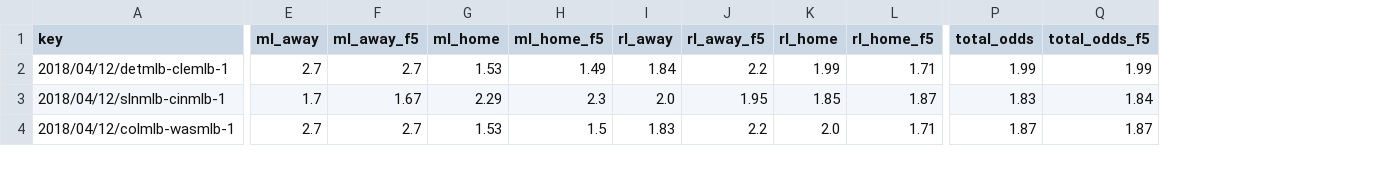
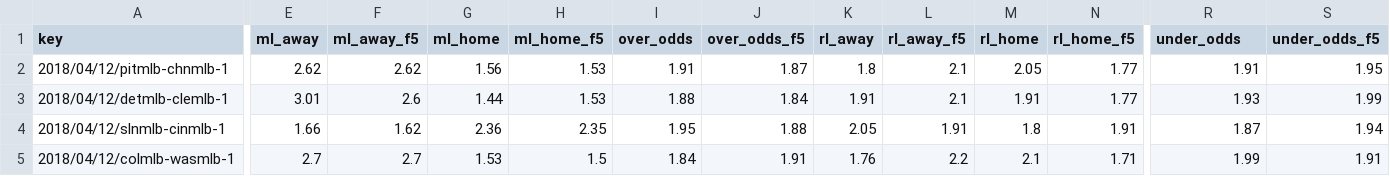
Before and after one commit to usbogie/mlb-daily-predictor, a CSV file: data/lines/today.csv, drawn as a sheet; only a part is shown, gaps mark what is left out; removed rows and columns are numbered as before the commit, all else as after; rows hold the shown columns only; the diff covers the shown part only; the diff names each change by its address in the sheet, - before the commit and + after, or states it on an @@ line.

```diff
--- a/data/lines/today.csv
+++ b/data/lines/today.csv
+column I (over_odds), rows 3-5: 1.88 | 1.95 | 1.84
+column J (over_odds_f5), rows 3-5: 1.84 | 1.88 | 1.91
-column P (total_odds), rows 2-4: 1.99 | 1.83 | 1.87
+column S (under_odds_f5), rows 3-5: 1.99 | 1.94 | 1.91
-R1: total_odds_f5
+R1: under_odds
+row 2: 2018/04/12/pitmlb-chnmlb-1 | 2.62 | 2.62 | 1.56 | 1.53 | 1.91 | 1.87 | 1.8 | 2.1 | 2.05 | 1.77 | 1.91 | 1.95
-E3 (ml_away): 2.7
+E3 (ml_away): 3.01
-F3 (ml_away_f5): 2.7
+F3 (ml_away_f5): 2.6
-G3 (ml_home): 1.53
+G3 (ml_home): 1.44
-H3 (ml_home_f5): 1.49
+H3 (ml_home_f5): 1.53
-K3 (rl_away): 1.84
+K3 (rl_away): 1.91
-L3 (rl_away_f5): 2.2
+L3 (rl_away_f5): 2.1
-M3 (rl_home): 1.99
+M3 (rl_home): 1.91
-N3 (rl_home_f5): 1.71
+N3 (rl_home_f5): 1.77
-R3 (under_odds): 1.99
+R3 (under_odds): 1.93
-E4 (ml_away): 1.7
+E4 (ml_away): 1.66
-F4 (ml_away_f5): 1.67
+F4 (ml_away_f5): 1.62
-G4 (ml_home): 2.29
+G4 (ml_home): 2.36
-H4 (ml_home_f5): 2.3
+H4 (ml_home_f5): 2.35
-K4 (rl_away): 2.0
+K4 (rl_away): 2.05
-L4 (rl_away_f5): 1.95
+L4 (rl_away_f5): 1.91
-M4 (rl_home): 1.85
+M4 (rl_home): 1.8
-N4 (rl_home_f5): 1.87
+N4 (rl_home_f5): 1.91
-R4 (under_odds): 1.84
+R4 (under_odds): 1.87
-K5 (rl_away): 1.83
+K5 (rl_away): 1.76
-M5 (rl_home): 2.0
+M5 (rl_home): 2.1
-R5 (under_odds): 1.87
+R5 (under_odds): 1.99
```
Also changed, not shown: 1 removed row and 41 edited cells elsewhere in this file, data/lines/lines_2018.csv, data/lineups/today.csv, 2 other files.
